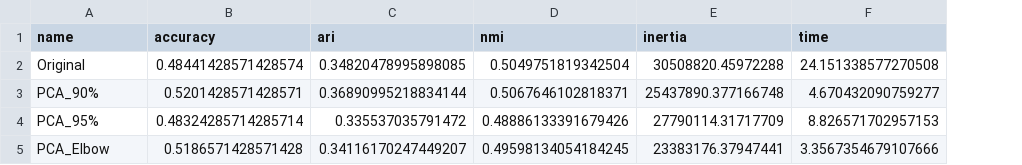
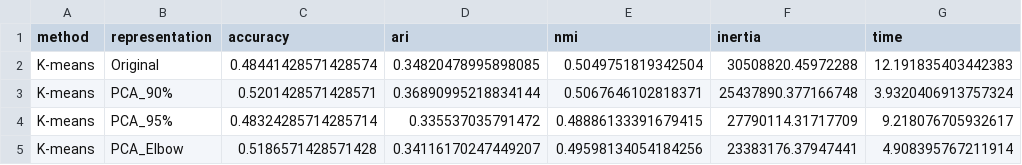
Before and after one commit to yiheng870106/Fashion-MNIST-unsupervised, a CSV file: results/results.csv, drawn as a sheet; addresses are those after the commit; the diff names each change by its address in the sheet, - before the commit and + after, or states it on an @@ line.

```diff
--- a/results/results.csv
+++ b/results/results.csv
+column A (method), rows 2-5: all K-means
-B1: name
+B1: representation
-G2 (time): 24.151338577270508
+G2 (time): 12.191835403442383
-G3 (time): 4.670432090759277
+G3 (time): 3.9320406913757324
-E4 (nmi): 0.48886133391679426
+E4 (nmi): 0.48886133391679415
-G4 (time): 8.826571702957153
+G4 (time): 9.218076705932617
-E5 (nmi): 0.49598134054184245
+E5 (nmi): 0.49598134054184256
-G5 (time): 3.3567354679107666
+G5 (time): 4.908395767211914
```
Also changed, not shown: results/results_k-means_vs_spectral_clustering.csv, 29 other files.
